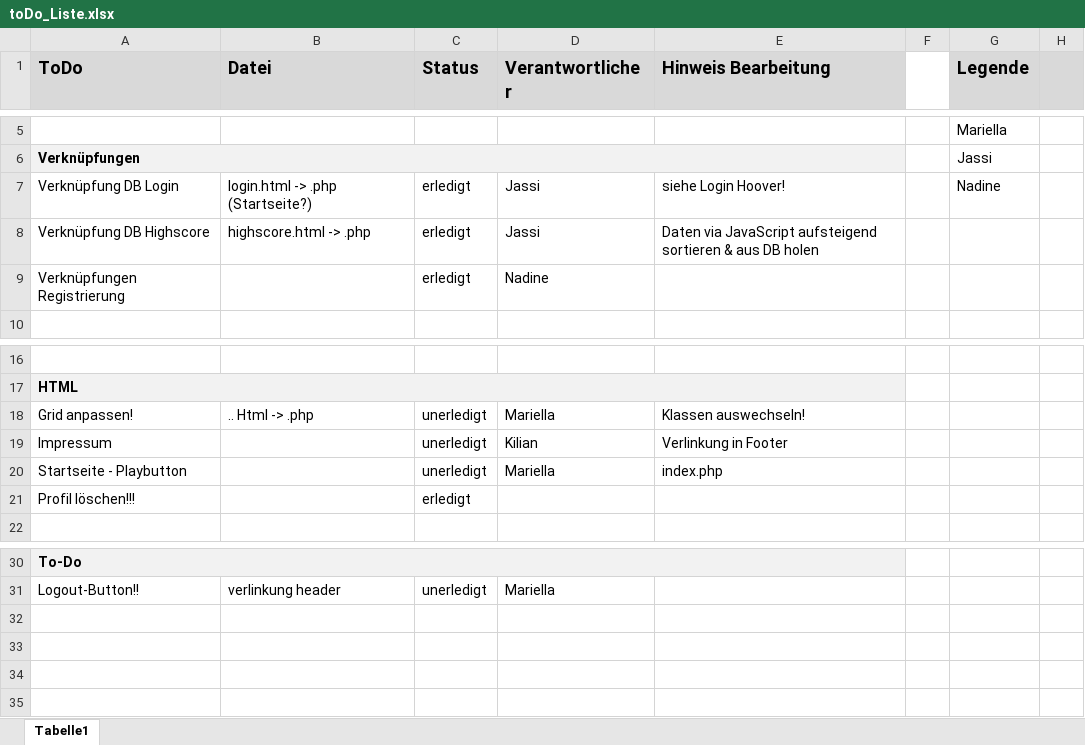
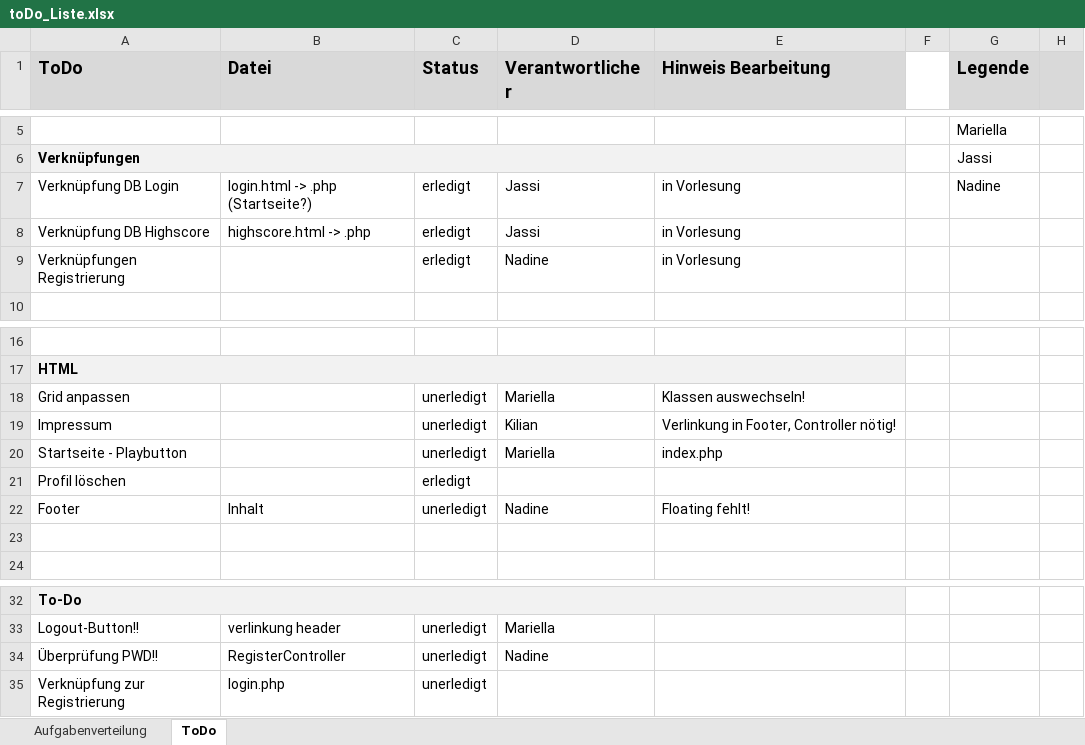
Before and after one commit to nadinegostner/BrennaTuatsGuat, an Excel workbook: docs/toDo_Liste.xlsx, sheet ToDo, drawn as a sheet; only a part is shown, gaps mark what is left out; values as stored, in another font and other column widths than the file's, no borders; conditional formats not drawn; the diff names each change by its address in the sheet, - before the commit and + after, or states it on an @@ line.

Commit message:
edited footer

```diff
--- a/docs/toDo_Liste.xlsx (sheet ToDo)
+++ b/docs/toDo_Liste.xlsx (sheet ToDo)
-sheet tab: Tabelle1
+sheet tab: ToDo
+sheet tab: Aufgabenverteilung
-E7 (Hinweis Bearbeitung): siehe Login Hoover!
+E7 (Hinweis Bearbeitung): in Vorlesung
-E8 (Hinweis Bearbeitung): Daten via JavaScript aufsteigend sortieren & aus DB holen
+E8 (Hinweis Bearbeitung): in Vorlesung
-E9 (Hinweis Bearbeitung): (empty)
+E9 (Hinweis Bearbeitung): in Vorlesung
-A18 (ToDo): Grid anpassen!
+A18 (ToDo): Grid anpassen
-B18 (Datei): .. Html -> .php
+B18 (Datei): (empty)
-E19 (Hinweis Bearbeitung): Verlinkung in Footer
+E19 (Hinweis Bearbeitung): Verlinkung in Footer, Controller nötig!
-A21 (ToDo): Profil löschen!!!
+A21 (ToDo): Profil löschen
+row 22: Footer | Inhalt | unerledigt | Nadine | Floating fehlt!
+row 23: (empty)
+row 34: Überprüfung PWD!! | RegisterController | unerledigt | Nadine
+row 35: Verknüpfung zur Registrierung | login.php | unerledigt
```
Also changed, not shown: 9 other files.
